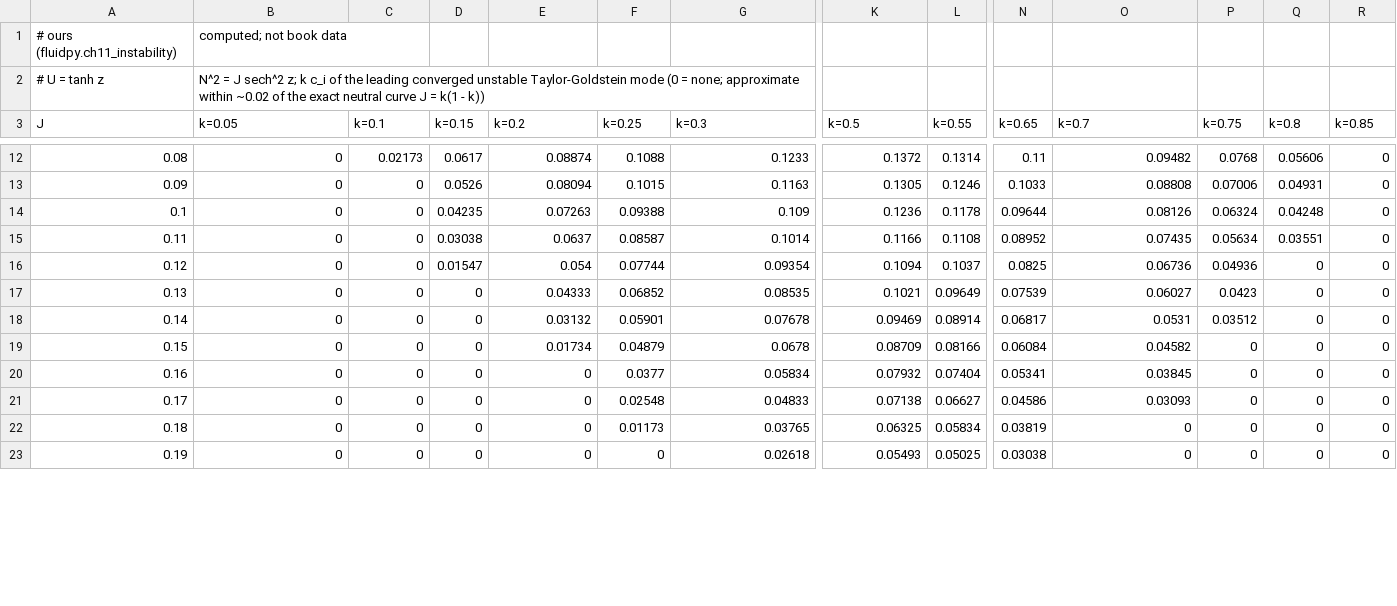
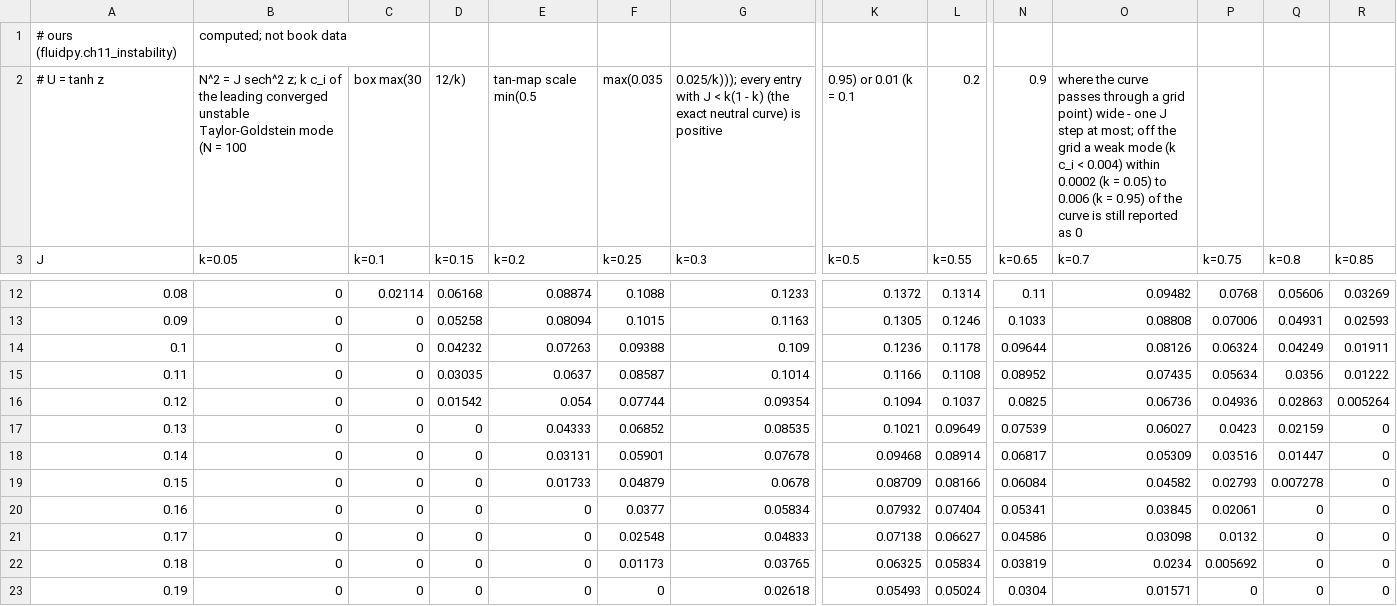
Before and after one commit to shammun/fluidpy, a CSV file: reference/ch11/tg_growth_map.csv, drawn as a sheet; only a part is shown, gaps mark what is left out; the diff covers the shown part only; the diff names each change by its address in the sheet, - before the commit and + after, or states it on an @@ line.

```diff
--- a/reference/ch11/tg_growth_map.csv
+++ b/reference/ch11/tg_growth_map.csv
-B2 (k=0.05): …Taylor-Goldstein mode (0 = none; approximate within ~0.02 of the exact neutral curve J = k(1 - k))
+B2 (k=0.05): …Taylor-Goldstein mode (N = 100
-C2 (k=0.1): (empty)
+C2 (k=0.1): box max(30
-D2 (k=0.15): (empty)
+D2 (k=0.15): 12/k)
-E2 (k=0.2): (empty)
+E2 (k=0.2): tan-map scale min(0.5
-F2 (k=0.25): (empty)
+F2 (k=0.25): max(0.035
-G2 (k=0.3): (empty)
+G2 (k=0.3): 0.025/k))); every entry with J < k(1 - k) (the exact neutral curve) is positive
-K2 (k=0.5): (empty)
+K2 (k=0.5): 0.95) or 0.01 (k = 0.1
-L2 (k=0.55): (empty)
+L2 (k=0.55): 0.2
-N2 (k=0.65): (empty)
+N2 (k=0.65): 0.9
-O2 (k=0.7): (empty)
+O2 (k=0.7): where the curve passes through a grid point) wide - one J step at most; off the grid a weak mode (k c_i < 0.004) within 0.0002 (k = 0.05) to 0.006 (k = 0.95) of the curve is still reported as 0
-C12 (k=0.1): 0.02173
+C12 (k=0.1): 0.02114
-D12 (k=0.15): 0.0617
+D12 (k=0.15): 0.06168
-R12 (k=0.85): 0
+R12 (k=0.85): 0.03269
-D13 (k=0.15): 0.0526
+D13 (k=0.15): 0.05258
-R13 (k=0.85): 0
+R13 (k=0.85): 0.02593
-D14 (k=0.15): 0.04235
+D14 (k=0.15): 0.04232
-Q14 (k=0.8): 0.04248
+Q14 (k=0.8): 0.04249
-R14 (k=0.85): 0
+R14 (k=0.85): 0.01911
-D15 (k=0.15): 0.03038
+D15 (k=0.15): 0.03035
-Q15 (k=0.8): 0.03551
+Q15 (k=0.8): 0.0356
-R15 (k=0.85): 0
+R15 (k=0.85): 0.01222
-D16 (k=0.15): 0.01547
+D16 (k=0.15): 0.01542
-Q16 (k=0.8): 0
+Q16 (k=0.8): 0.02863
-R16 (k=0.85): 0
+R16 (k=0.85): 0.005264
-Q17 (k=0.8): 0
+Q17 (k=0.8): 0.02159
-E18 (k=0.2): 0.03132
+E18 (k=0.2): 0.03131
-K18 (k=0.5): 0.09469
+K18 (k=0.5): 0.09468
-O18 (k=0.7): 0.0531
+O18 (k=0.7): 0.05309
-P18 (k=0.75): 0.03512
+P18 (k=0.75): 0.03516
-Q18 (k=0.8): 0
+Q18 (k=0.8): 0.01447
-E19 (k=0.2): 0.01734
+E19 (k=0.2): 0.01733
-P19 (k=0.75): 0
+P19 (k=0.75): 0.02793
-Q19 (k=0.8): 0
+Q19 (k=0.8): 0.007278
-P20 (k=0.75): 0
+P20 (k=0.75): 0.02061
-O21 (k=0.7): 0.03093
+O21 (k=0.7): 0.03098
-P21 (k=0.75): 0
+P21 (k=0.75): 0.0132
-O22 (k=0.7): 0
+O22 (k=0.7): 0.0234
-P22 (k=0.75): 0
+P22 (k=0.75): 0.005692
-L23 (k=0.55): 0.05025
+L23 (k=0.55): 0.05024
-N23 (k=0.65): 0.03038
+N23 (k=0.65): 0.0304
-O23 (k=0.7): 0
+O23 (k=0.7): 0.01571
```
Also changed, not shown: 52 edited cells elsewhere in this file, 12 other files.
